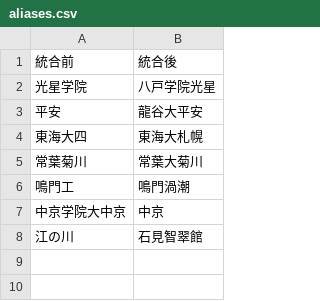
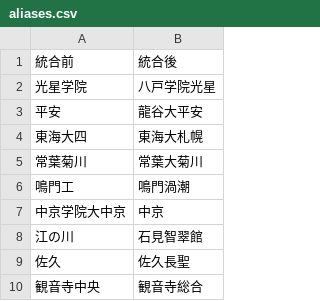
Before and after one commit to yumo120921/koshien-ranking, a CSV file: data/koshien/aliases.csv, drawn as a sheet.

```diff
--- a/data/koshien/aliases.csv
+++ b/data/koshien/aliases.csv
@@ -8 +8,3 @@
 江の川,石見智翠館
+佐久,佐久長聖
+観音寺中央,観音寺総合
```
Also changed, not shown: data/koshien/results.csv, 1 other file.
